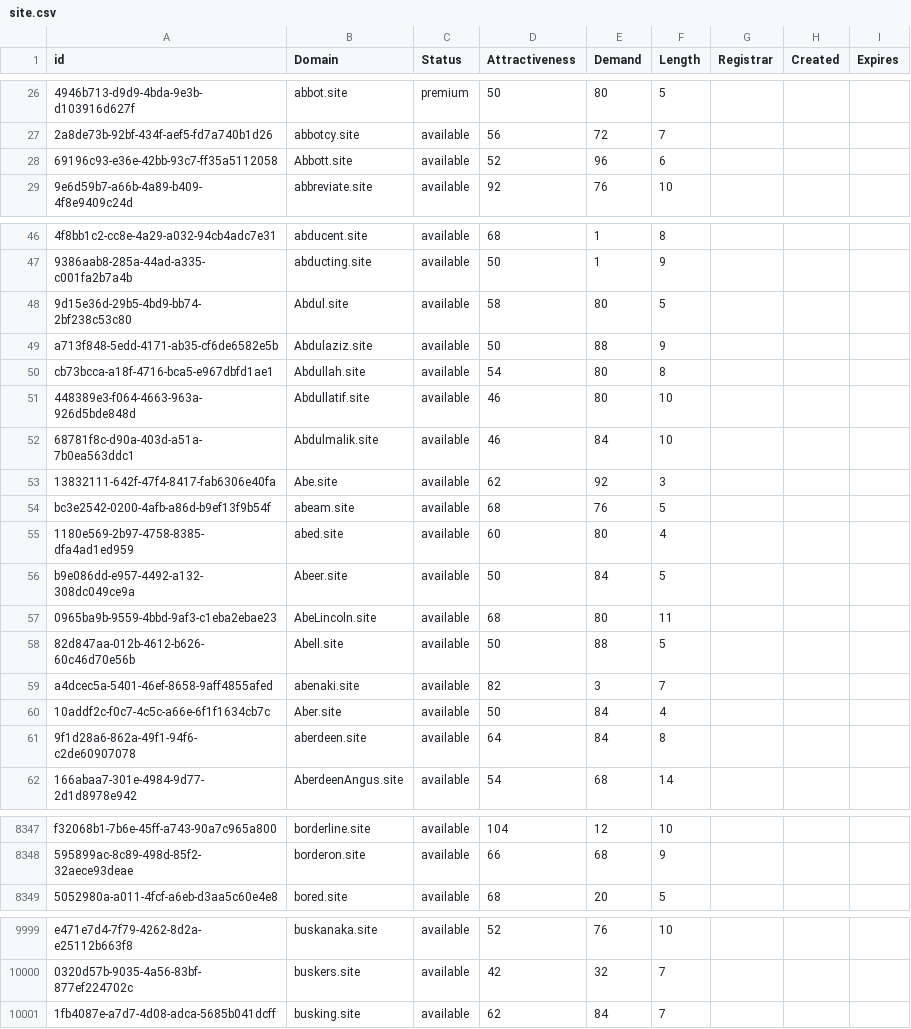
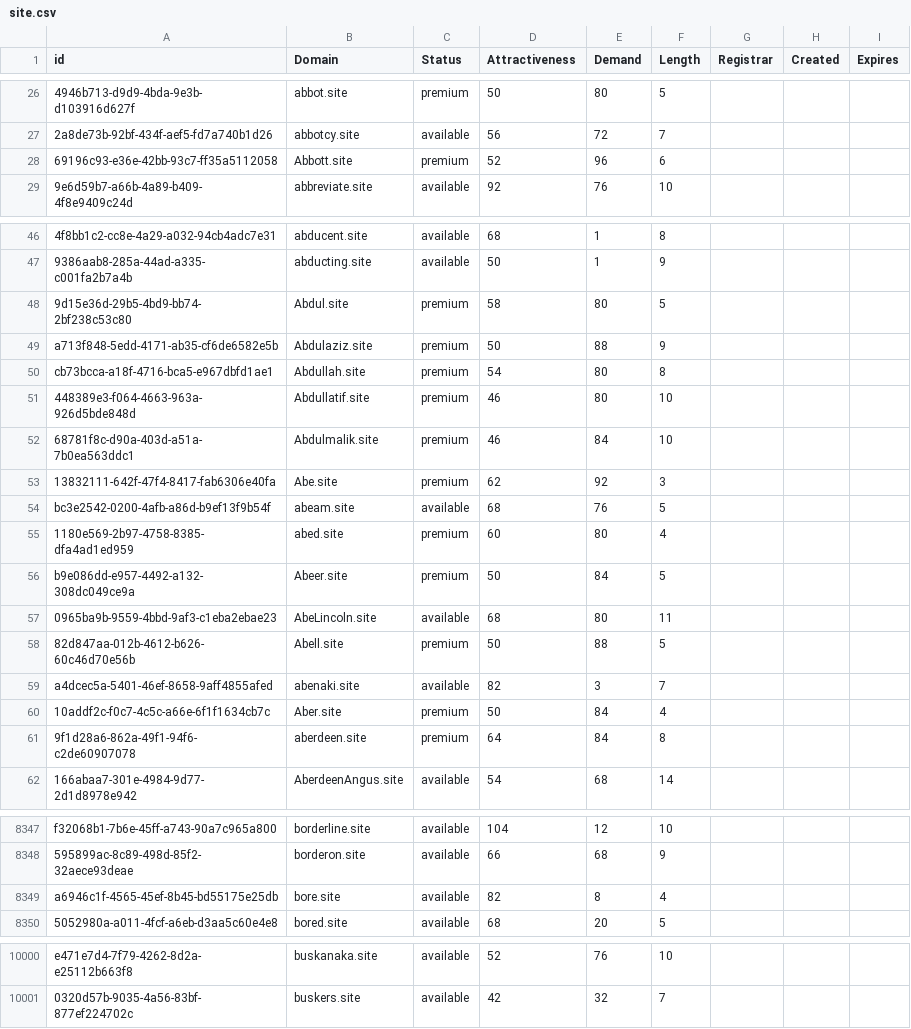
Before and after one commit to UniqueDomains/site-oneword-domains, a CSV file: site.csv, drawn as a sheet; only a part is shown, gaps mark what is left out; removed rows and columns are numbered as before the commit, all else as after; the diff covers the shown part only; the diff names each change by its address in the sheet, - before the commit and + after, or states it on an @@ line.

Commit message:
Domains update

```diff
--- a/site.csv
+++ b/site.csv
-C28 (Status): available
+C28 (Status): premium
-C48:C53 (Status): available
+C48:C53 (Status): premium
-C55:C56 (Status): available
+C55:C56 (Status): premium
-C58 (Status): available
+C58 (Status): premium
-C60:C61 (Status): available
+C60:C61 (Status): premium
+row 8349: a6946c1f-4565-45ef-8b45-bd55175e25db | bore.site | available | 82 | 8 | 4
-row 10001: 1fb4087e-a7d7-4d08-adca-5685b041dcff | busking.site | available | 62 | 84 | 7
```
Also changed, not shown: 21 edited cells elsewhere in this file, 2 other files.
